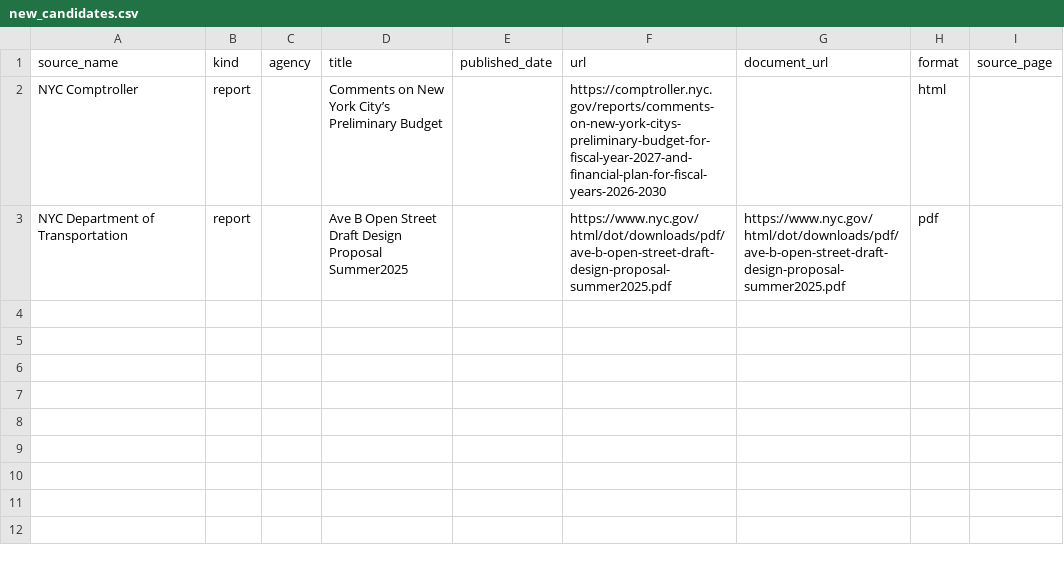
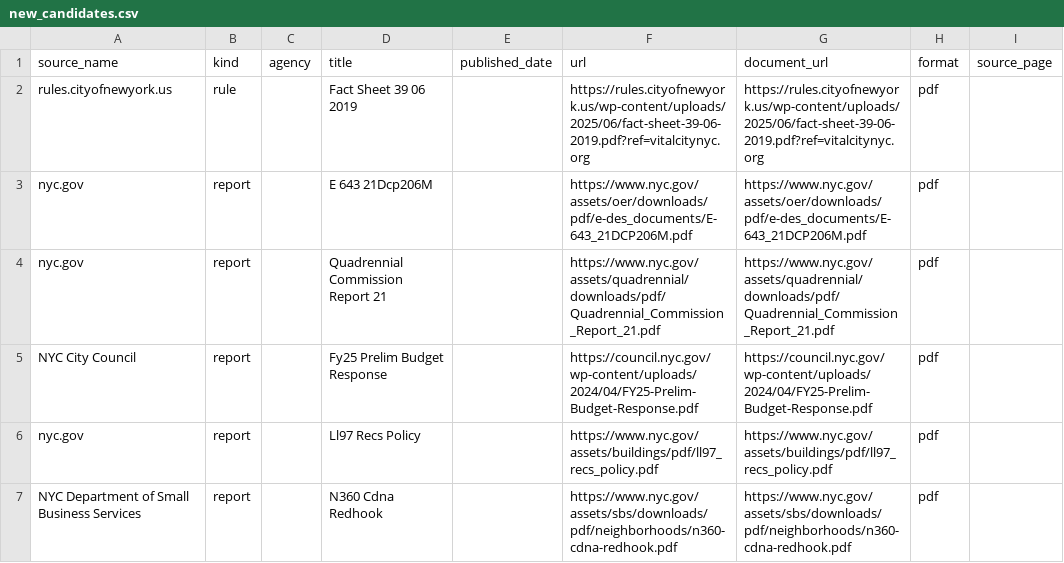
Before and after one commit to gothamizer/nyc-report-heat, a CSV file: outputs/new_candidates.csv, drawn as a sheet.

```diff
--- a/outputs/new_candidates.csv
+++ b/outputs/new_candidates.csv
@@ -1,3 +1,7 @@
 source_name,kind,agency,title,published_date,url,document_url,format,source_page
-NYC Comptroller,report,,Comments on New York City’s Preliminary Budget,,https://comptroller.nyc.gov/reports/comments-on-new-york-citys-preliminary-budget-for-fiscal-year-2027-and-financial-plan-for-fiscal-years-2026-2030,,html,
-NYC Department of Transportation,report,,Ave B Open Street Draft Design Proposal Summer2025,,https://www.nyc.gov/html/dot/downloads/pdf/ave-b-open-street-draft-design-proposal-summer2025.pdf,https://www.nyc.gov/html/dot/downloads/pdf/ave-b-open-street-draft-design-proposal-summer2025.pdf,pdf,
+rules.cityofnewyork.us,rule,,Fact Sheet 39 06 2019,,https://rules.cityofnewyork.us/wp-content/uploads/2025/06/fact-sheet-39-06-2019.pdf?ref=vitalcitynyc.org,https://rules.cityofnewyork.us/wp-content/uploads/2025/06/fact-sheet-39-06-2019.pdf?ref=vitalcitynyc.org,pdf,
+nyc.gov,report,,E 643 21Dcp206M,,https://www.nyc.gov/assets/oer/downloads/pdf/e-des_documents/E-643_21DCP206M.pdf,https://www.nyc.gov/assets/oer/downloads/pdf/e-des_documents/E-643_21DCP206M.pdf,pdf,
+nyc.gov,report,,Quadrennial Commission Report 21,,https://www.nyc.gov/assets/quadrennial/downloads/pdf/Quadrennial_Commission_Report_21.pdf,https://www.nyc.gov/assets/quadrennial/downloads/pdf/Quadrennial_Commission_Report_21.pdf,pdf,
+NYC City Council,report,,Fy25 Prelim Budget Response,,https://council.nyc.gov/wp-content/uploads/2024/04/FY25-Prelim-Budget-Response.pdf,https://council.nyc.gov/wp-content/uploads/2024/04/FY25-Prelim-Budget-Response.pdf,pdf,
+nyc.gov,report,,Ll97 Recs Policy,,https://www.nyc.gov/assets/buildings/pdf/ll97_recs_policy.pdf,https://www.nyc.gov/assets/buildings/pdf/ll97_recs_policy.pdf,pdf,
+NYC Department of Small Business Services,report,,N360 Cdna Redhook,,https://www.nyc.gov/assets/sbs/downloads/pdf/neighborhoods/n360-cdna-redhook.pdf,https://www.nyc.gov/assets/sbs/downloads/pdf/neighborhoods/n360-cdna-redhook.pdf,pdf,
```
Also changed, not shown: outputs/link_heat.csv, outputs/ranked.csv, 10 other files.
